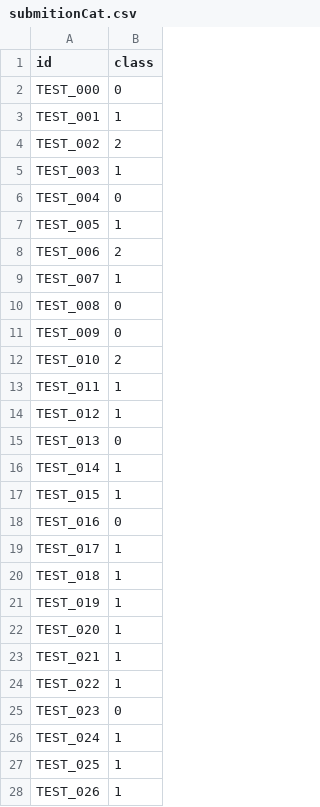
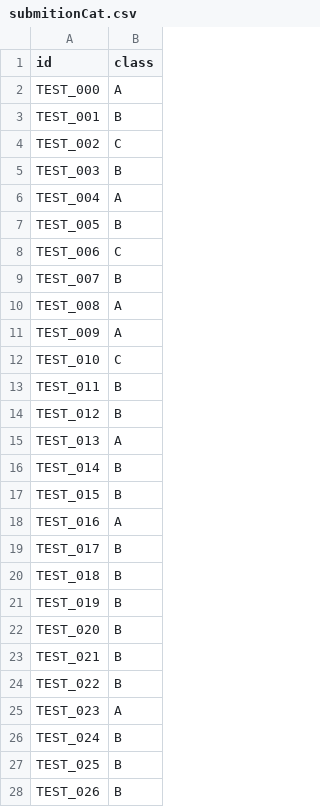
Before and after one commit to LeeJeaHyuk/DeepLearning, a CSV file: jeahyuk/submit_file/2022-12-13/submitionCat.csv, drawn as a sheet; only a part is shown; the diff covers the shown part only.

```diff
--- a/jeahyuk/submit_file/2022-12-13/submitionCat.csv
+++ b/jeahyuk/submit_file/2022-12-13/submitionCat.csv
@@ -1,28 +1,28 @@
 id,class
-TEST_000,0
-TEST_001,1
-TEST_002,2
-TEST_003,1
-TEST_004,0
-TEST_005,1
-TEST_006,2
-TEST_007,1
-TEST_008,0
-TEST_009,0
-TEST_010,2
-TEST_011,1
-TEST_012,1
-TEST_013,0
-TEST_014,1
-TEST_015,1
-TEST_016,0
-TEST_017,1
-TEST_018,1
-TEST_019,1
-TEST_020,1
-TEST_021,1
-TEST_022,1
-TEST_023,0
-TEST_024,1
-TEST_025,1
-TEST_026,1
+TEST_000,A
+TEST_001,B
+TEST_002,C
+TEST_003,B
+TEST_004,A
+TEST_005,B
+TEST_006,C
+TEST_007,B
+TEST_008,A
+TEST_009,A
+TEST_010,C
+TEST_011,B
+TEST_012,B
+TEST_013,A
+TEST_014,B
+TEST_015,B
+TEST_016,A
+TEST_017,B
+TEST_018,B
+TEST_019,B
+TEST_020,B
+TEST_021,B
+TEST_022,B
+TEST_023,A
+TEST_024,B
+TEST_025,B
+TEST_026,B
```
Also changed, not shown: 148 edited cells elsewhere in this file, 4 other files.
